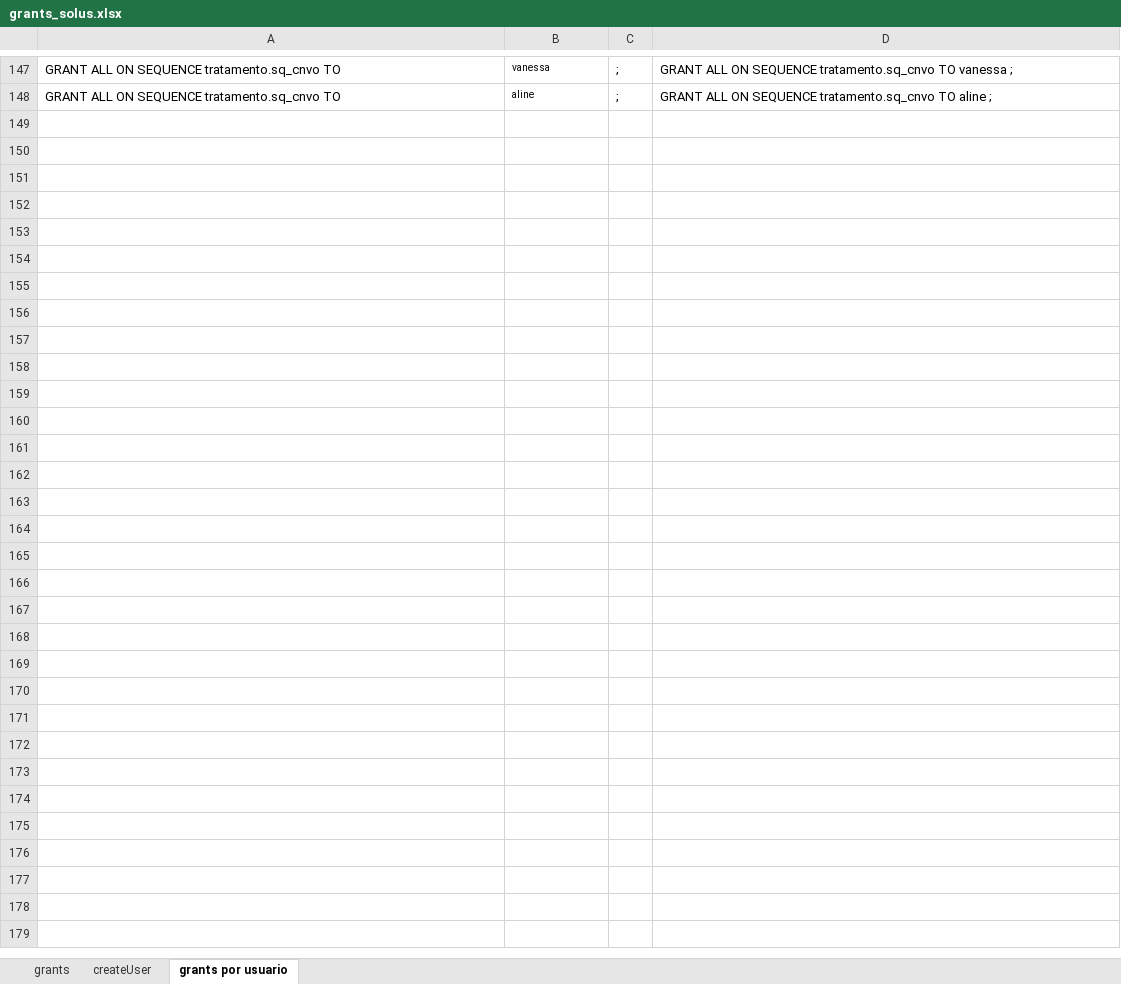
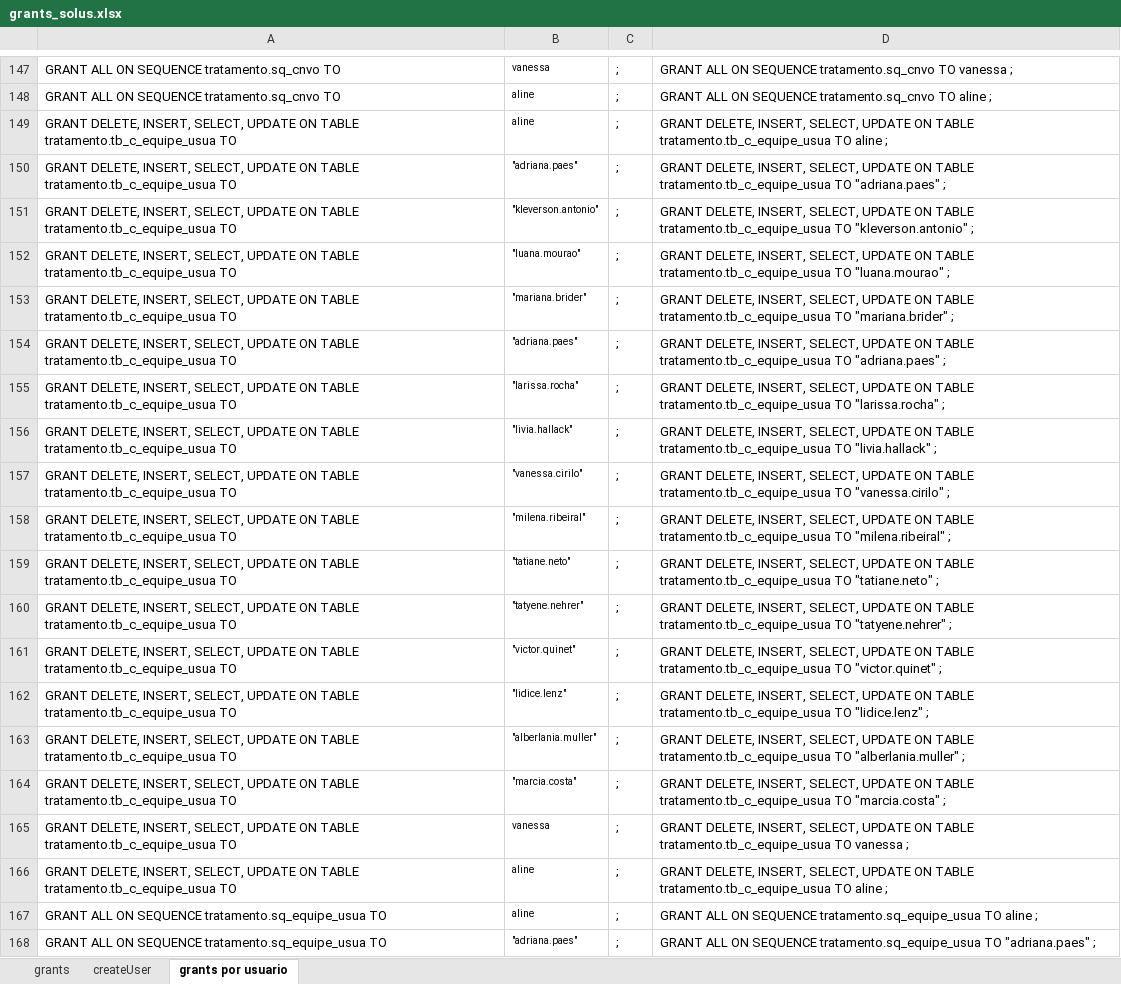
Before and after one commit to evaldo/solusremoto, an Excel workbook: script_base_dados/grants_solus.xlsx, sheet grants por usuario, drawn as a sheet; only a part is shown, gaps mark what is left out; values as stored, in another font and other column widths than the file's, no borders; the diff covers the shown part only; the diff names each change by its address in the sheet, - before the commit and + after, or states it on an @@ line.

Commit message:
Cadastro da relação Usuário X Equipe

```diff
--- a/script_base_dados/grants_solus.xlsx (sheet grants por usuario)
+++ b/script_base_dados/grants_solus.xlsx (sheet grants por usuario)
+row 149: GRANT DELETE, INSERT, SELECT, UPDATE ON TABLE tratamento.tb_c_equipe_usua TO | aline | ; | GRANT DELETE, INSERT, SELECT, UPDATE ON TABLE tratamento.tb_c_equipe_usua TO aline ;
+row 150: GRANT DELETE, INSERT, SELECT, UPDATE ON TABLE tratamento.tb_c_equipe_usua TO | "adriana.paes" | ; | GRANT DELETE, INSERT, SELECT, UPDATE ON TABLE tratamento.tb_c_equipe_usua TO "adriana.paes" ;
+row 151: GRANT DELETE, INSERT, SELECT, UPDATE ON TABLE tratamento.tb_c_equipe_usua TO | "kleverson.antonio" | ; | GRANT DELETE, INSERT, SELECT, UPDATE ON TABLE tratamento.tb_c_equipe_usua TO "kleverson.antonio" ;
+row 152: GRANT DELETE, INSERT, SELECT, UPDATE ON TABLE tratamento.tb_c_equipe_usua TO | "luana.mourao" | ; | GRANT DELETE, INSERT, SELECT, UPDATE ON TABLE tratamento.tb_c_equipe_usua TO "luana.mourao" ;
+row 153: GRANT DELETE, INSERT, SELECT, UPDATE ON TABLE tratamento.tb_c_equipe_usua TO | "mariana.brider" | ; | GRANT DELETE, INSERT, SELECT, UPDATE ON TABLE tratamento.tb_c_equipe_usua TO "mariana.brider" ;
+row 154: GRANT DELETE, INSERT, SELECT, UPDATE ON TABLE tratamento.tb_c_equipe_usua TO | "adriana.paes" | ; | GRANT DELETE, INSERT, SELECT, UPDATE ON TABLE tratamento.tb_c_equipe_usua TO "adriana.paes" ;
+row 155: GRANT DELETE, INSERT, SELECT, UPDATE ON TABLE tratamento.tb_c_equipe_usua TO | "larissa.rocha" | ; | GRANT DELETE, INSERT, SELECT, UPDATE ON TABLE tratamento.tb_c_equipe_usua TO "larissa.rocha" ;
+row 156: GRANT DELETE, INSERT, SELECT, UPDATE ON TABLE tratamento.tb_c_equipe_usua TO | "livia.hallack" | ; | GRANT DELETE, INSERT, SELECT, UPDATE ON TABLE tratamento.tb_c_equipe_usua TO "livia.hallack" ;
+row 157: GRANT DELETE, INSERT, SELECT, UPDATE ON TABLE tratamento.tb_c_equipe_usua TO | "vanessa.cirilo" | ; | GRANT DELETE, INSERT, SELECT, UPDATE ON TABLE tratamento.tb_c_equipe_usua TO "vanessa.cirilo" ;
+row 158: GRANT DELETE, INSERT, SELECT, UPDATE ON TABLE tratamento.tb_c_equipe_usua TO | "milena.ribeiral" | ; | GRANT DELETE, INSERT, SELECT, UPDATE ON TABLE tratamento.tb_c_equipe_usua TO "milena.ribeiral" ;
+row 159: GRANT DELETE, INSERT, SELECT, UPDATE ON TABLE tratamento.tb_c_equipe_usua TO | "tatiane.neto" | ; | GRANT DELETE, INSERT, SELECT, UPDATE ON TABLE tratamento.tb_c_equipe_usua TO "tatiane.neto" ;
+row 160: GRANT DELETE, INSERT, SELECT, UPDATE ON TABLE tratamento.tb_c_equipe_usua TO | "tatyene.nehrer" | ; | GRANT DELETE, INSERT, SELECT, UPDATE ON TABLE tratamento.tb_c_equipe_usua TO "tatyene.nehrer" ;
+row 161: GRANT DELETE, INSERT, SELECT, UPDATE ON TABLE tratamento.tb_c_equipe_usua TO | "victor.quinet" | ; | GRANT DELETE, INSERT, SELECT, UPDATE ON TABLE tratamento.tb_c_equipe_usua TO "victor.quinet" ;
+row 162: GRANT DELETE, INSERT, SELECT, UPDATE ON TABLE tratamento.tb_c_equipe_usua TO | "lidice.lenz" | ; | GRANT DELETE, INSERT, SELECT, UPDATE ON TABLE tratamento.tb_c_equipe_usua TO "lidice.lenz" ;
+row 163: GRANT DELETE, INSERT, SELECT, UPDATE ON TABLE tratamento.tb_c_equipe_usua TO | "alberlania.muller" | ; | GRANT DELETE, INSERT, SELECT, UPDATE ON TABLE tratamento.tb_c_equipe_usua TO "alberlania.muller" ;
+row 164: GRANT DELETE, INSERT, SELECT, UPDATE ON TABLE tratamento.tb_c_equipe_usua TO | "marcia.costa" | ; | GRANT DELETE, INSERT, SELECT, UPDATE ON TABLE tratamento.tb_c_equipe_usua TO "marcia.costa" ;
+row 165: GRANT DELETE, INSERT, SELECT, UPDATE ON TABLE tratamento.tb_c_equipe_usua TO | vanessa | ; | GRANT DELETE, INSERT, SELECT, UPDATE ON TABLE tratamento.tb_c_equipe_usua TO vanessa ;
+row 166: GRANT DELETE, INSERT, SELECT, UPDATE ON TABLE tratamento.tb_c_equipe_usua TO | aline | ; | GRANT DELETE, INSERT, SELECT, UPDATE ON TABLE tratamento.tb_c_equipe_usua TO aline ;
+row 167: GRANT ALL ON SEQUENCE tratamento.sq_equipe_usua TO | aline | ; | GRANT ALL ON SEQUENCE tratamento.sq_equipe_usua TO aline ;
+row 168: GRANT ALL ON SEQUENCE tratamento.sq_equipe_usua TO | "adriana.paes" | ; | GRANT ALL ON SEQUENCE tratamento.sq_equipe_usua TO "adriana.paes" ;
```
Also changed, not shown: 16 added rows elsewhere in this sheet, 8 other files.
